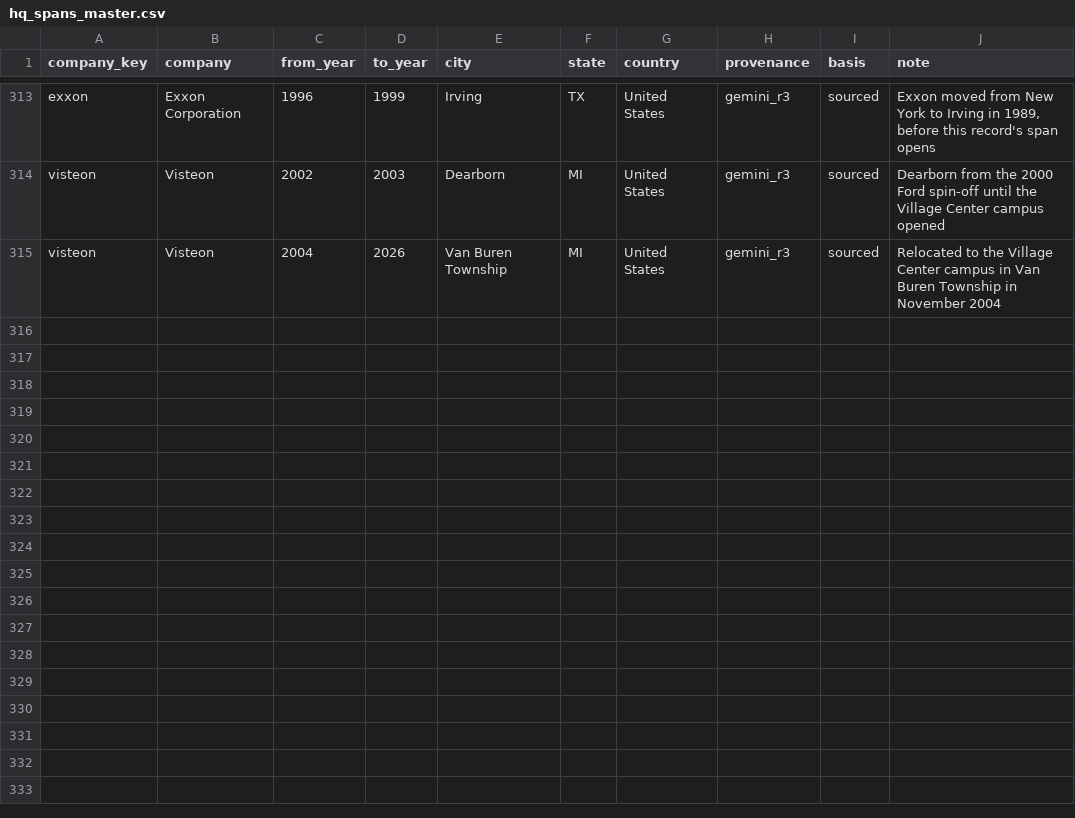
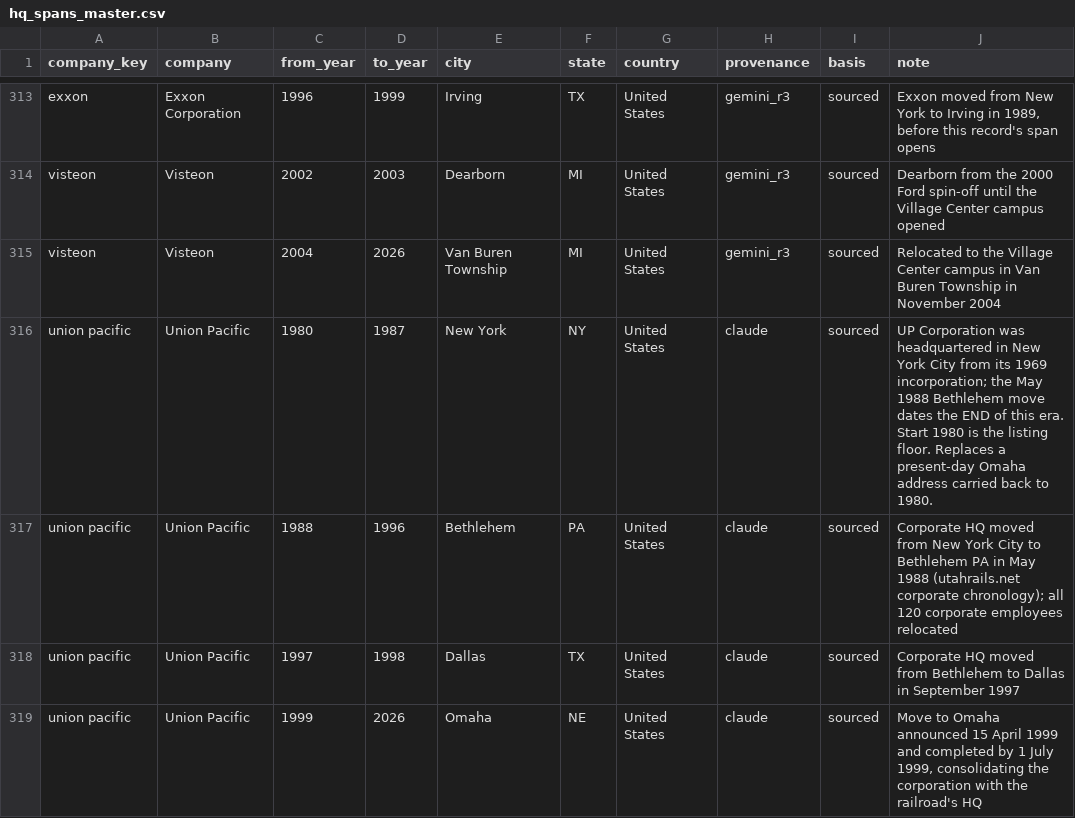
Before and after one commit to ashwin-desikan/metro-power-rankings, a CSV file: scripts/rankings/curation/hq_spans_master.csv, drawn as a sheet; only a part is shown, gaps mark what is left out.

```diff
--- a/scripts/rankings/curation/hq_spans_master.csv
+++ b/scripts/rankings/curation/hq_spans_master.csv
@@ -315 +315,5 @@ visteon,Visteon,2002,2003,Dearborn,MI,United States,gemini_r3,sourced,Dearborn f
 visteon,Visteon,2004,2026,Van Buren Township,MI,United States,gemini_r3,sourced,Relocated to the Village Center campus in Van Buren Township in November 2004
+union pacific,Union Pacific,1980,1987,New York,NY,United States,claude,sourced,"UP Corporation was headquartered in New York City from its 1969 incorporation; the May 1988 Bethlehem move dates the END of this era. Start 1980 is the listing floor. Replaces a present-day Omaha address carried back to 1980."
+union pacific,Union Pacific,1988,1996,Bethlehem,PA,United States,claude,sourced,"Corporate HQ moved from New York City to Bethlehem PA in May 1988 (utahrails.net corporate chronology); all 120 corporate employees relocated"
+union pacific,Union Pacific,1997,1998,Dallas,TX,United States,claude,sourced,"Corporate HQ moved from Bethlehem to Dallas in September 1997"
+union pacific,Union Pacific,1999,2026,Omaha,NE,United States,claude,sourced,"Move to Omaha announced 15 April 1999 and completed by 1 July 1999, consolidating the corporation with the railroad's HQ"
```
Also changed, not shown: scripts/rankings/curation/company_hq_metro_assignment.csv, scripts/rankings/curation/era_names.csv, 12 other files.
